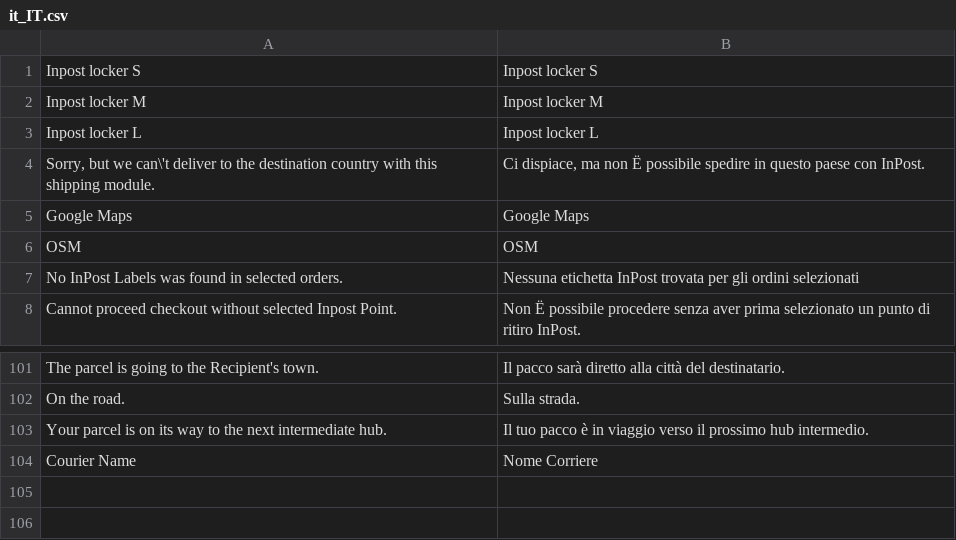
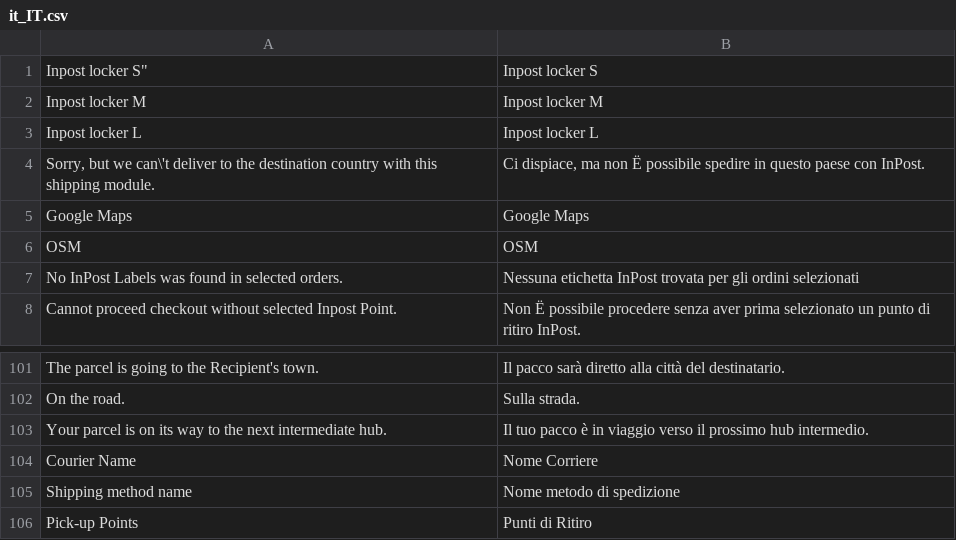
Before and after one commit to inpost-italy/magento2-plugin, a CSV file: i18n/it_IT.csv, drawn as a sheet; only a part is shown, gaps mark what is left out; the diff names each change by its address in the sheet, - before the commit and + after, or states it on an @@ line.

Commit message:
edit name Shipping method name

```diff
--- a/i18n/it_IT.csv
+++ b/i18n/it_IT.csv
-A1: Inpost locker S
+A1: Inpost locker S"
+row 105: Shipping method name | Nome metodo di spedizione
+row 106: Pick-up Points | Punti di Ritiro
```
Also changed, not shown: 3 other files.
